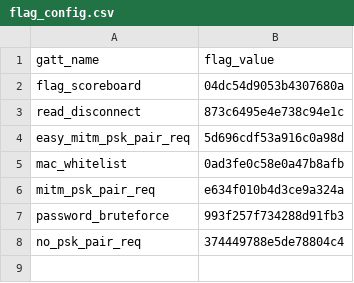
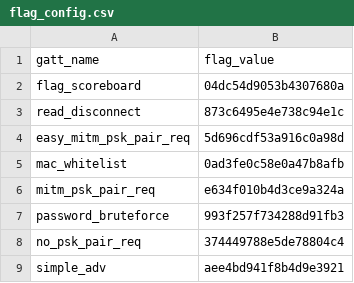
Before and after one commit to hackgnar/ble_ctf_infinity, a CSV file: code_gen/flag_config.csv, drawn as a sheet; the diff names each change by its address in the sheet, - before the commit and + after, or states it on an @@ line.

Commit message:
added a new flag

```diff
--- a/code_gen/flag_config.csv
+++ b/code_gen/flag_config.csv
+row 9: simple_adv | aee4bd941f8b4d9e3921
```
Also changed, not shown: 8 other files.
